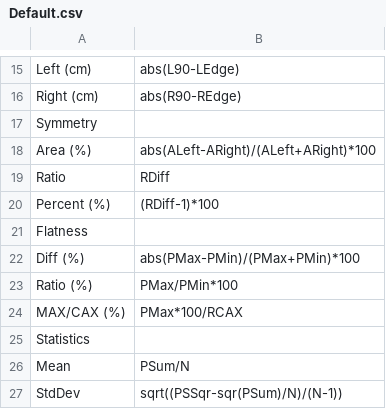
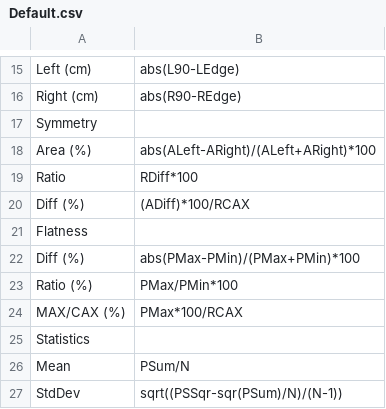
Before and after one commit to alanphys/BeamScheme, a CSV file: Protocols/Default.csv, drawn as a sheet; only a part is shown, gaps mark what is left out.

```diff
--- a/Protocols/Default.csv
+++ b/Protocols/Default.csv
@@ -18,4 +18,4 @@ Symmetry,,,
 "   Area (%)",abs(ALeft-ARight)/(ALeft+ARight)*100,,
-"   Ratio",RDiff,,
-"   Percent (%)",(RDiff-1)*100,,
+"   Ratio",RDiff*100,,
+"   Diff (%)",(ADiff)*100/RCAX,,
 Flatness,,,
```
Also changed, not shown: 5 other files.
